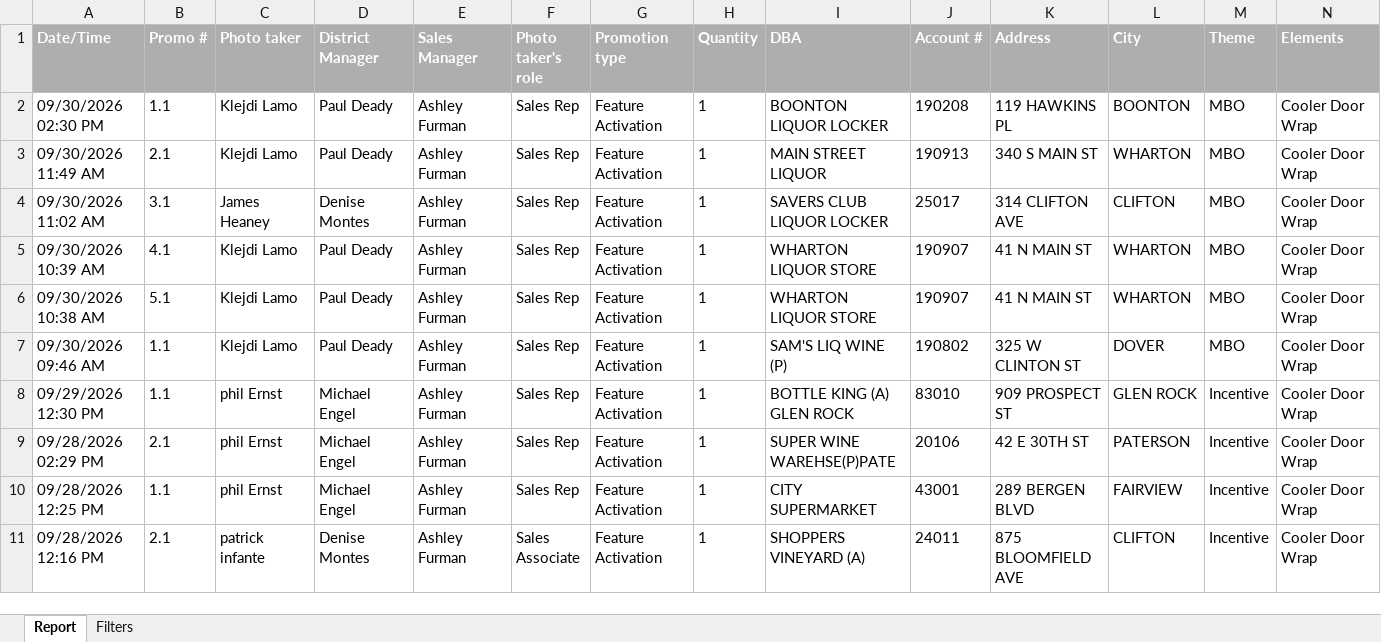
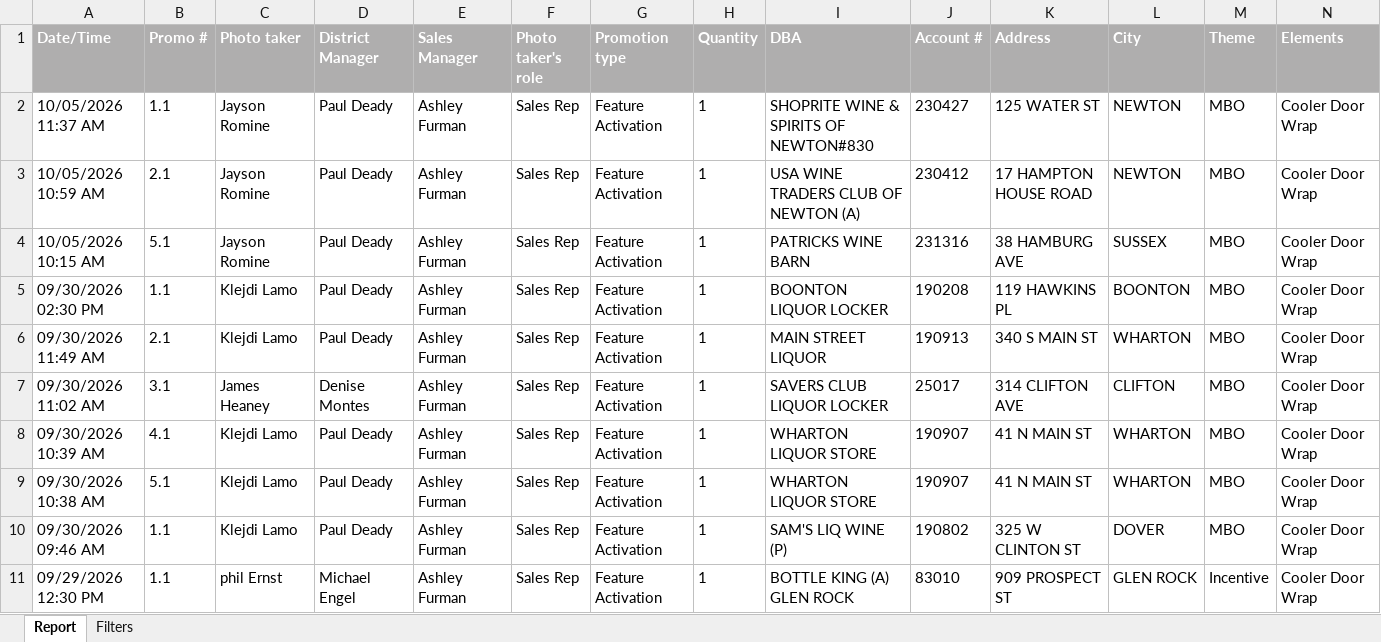
Before and after one commit to gavinsharkey5/Kohler-Dist-Master-Dashboard, an Excel workbook: MPOs/off-prem/pos_cooler_door_promos.xlsx, sheet Report, drawn as a sheet; only a part is shown; the shorter side is filled out with more unchanged rows; values as stored, in another font and other column widths than the file's, no borders; rows hold the shown columns only; the diff names each change by its address in the sheet, - before the commit and + after, or states it on an @@ line.

```diff
--- a/MPOs/off-prem/pos_cooler_door_promos.xlsx (sheet Report)
+++ b/MPOs/off-prem/pos_cooler_door_promos.xlsx (sheet Report)
+row 2: 10/05/2026 11:37 AM | 1.1 | Jayson Romine | Paul Deady | Ashley Furman | Sales Rep | Feature Activation | 1 | SHOPRITE WINE & SPIRITS OF NEWTON#830 | 230427 | 125 WATER ST | NEWTON | MBO | Cooler Door Wrap
+row 3: 10/05/2026 10:59 AM | 2.1 | Jayson Romine | Paul Deady | Ashley Furman | Sales Rep | Feature Activation | 1 | USA WINE TRADERS CLUB OF NEWTON (A) | 230412 | 17 HAMPTON HOUSE ROAD | NEWTON | MBO | Cooler Door Wrap
+row 4: 10/05/2026 10:15 AM | 5.1 | Jayson Romine | Paul Deady | Ashley Furman | Sales Rep | Feature Activation | 1 | PATRICKS WINE BARN | 231316 | 38 HAMBURG AVE | SUSSEX | MBO | Cooler Door Wrap
```
Also changed, not shown: sheet Filters, 45 other files.
